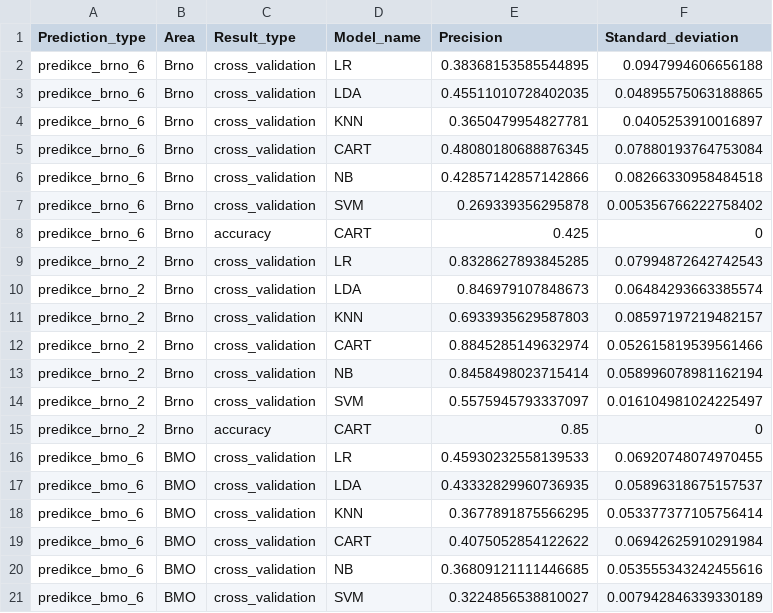
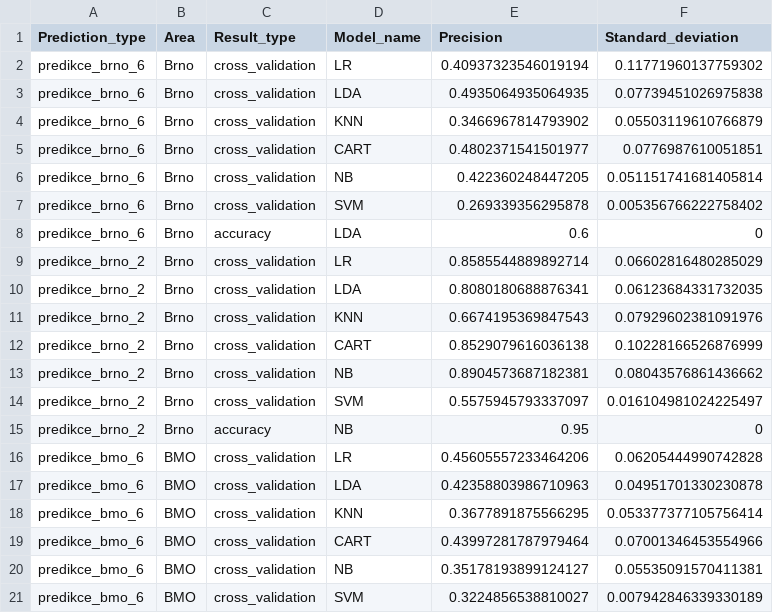
Before and after one commit to enjoychallenge/muni-chronotypy, a CSV file: mlearn/precision.csv, drawn as a sheet; only a part is shown; the diff covers the shown part only.

Commit message:
Split category columns

```diff
--- a/mlearn/precision.csv
+++ b/mlearn/precision.csv
@@ -1,21 +1,21 @@
 Prediction_type,Area,Result_type,Model_name,Precision,Standard_deviation
-predikce_brno_6,Brno,cross_validation,LR,0.38368153585544895,0.0947994606656188
-predikce_brno_6,Brno,cross_validation,LDA,0.45511010728402035,0.04895575063188865
-predikce_brno_6,Brno,cross_validation,KNN,0.3650479954827781,0.0405253910016897
-predikce_brno_6,Brno,cross_validation,CART,0.48080180688876345,0.07880193764753084
-predikce_brno_6,Brno,cross_validation,NB,0.42857142857142866,0.08266330958484518
+predikce_brno_6,Brno,cross_validation,LR,0.40937323546019194,0.11771960137759302
+predikce_brno_6,Brno,cross_validation,LDA,0.4935064935064935,0.07739451026975838
+predikce_brno_6,Brno,cross_validation,KNN,0.3466967814793902,0.05503119610766879
+predikce_brno_6,Brno,cross_validation,CART,0.4802371541501977,0.0776987610051851
+predikce_brno_6,Brno,cross_validation,NB,0.422360248447205,0.051151741681405814
 predikce_brno_6,Brno,cross_validation,SVM,0.269339356295878,0.005356766222758402
-predikce_brno_6,Brno,accuracy,CART,0.425,0
-predikce_brno_2,Brno,cross_validation,LR,0.8328627893845285,0.07994872642742543
-predikce_brno_2,Brno,cross_validation,LDA,0.846979107848673,0.06484293663385574
-predikce_brno_2,Brno,cross_validation,KNN,0.6933935629587803,0.08597197219482157
-predikce_brno_2,Brno,cross_validation,CART,0.8845285149632974,0.052615819539561466
-predikce_brno_2,Brno,cross_validation,NB,0.8458498023715414,0.058996078981162194
+predikce_brno_6,Brno,accuracy,LDA,0.6,0
+predikce_brno_2,Brno,cross_validation,LR,0.8585544889892714,0.06602816480285029
+predikce_brno_2,Brno,cross_validation,LDA,0.8080180688876341,0.06123684331732035
+predikce_brno_2,Brno,cross_validation,KNN,0.6674195369847543,0.07929602381091976
+predikce_brno_2,Brno,cross_validation,CART,0.8529079616036138,0.10228166526876999
+predikce_brno_2,Brno,cross_validation,NB,0.8904573687182381,0.08043576861436662
 predikce_brno_2,Brno,cross_validation,SVM,0.5575945793337097,0.016104981024225497
-predikce_brno_2,Brno,accuracy,CART,0.85,0
-predikce_bmo_6,BMO,cross_validation,LR,0.45930232558139533,0.06920748074970455
-predikce_bmo_6,BMO,cross_validation,LDA,0.43332829960736935,0.05896318675157537
+predikce_brno_2,Brno,accuracy,NB,0.95,0
+predikce_bmo_6,BMO,cross_validation,LR,0.45605557233464206,0.06205444990742828
+predikce_bmo_6,BMO,cross_validation,LDA,0.42358803986710963,0.04951701330230878
 predikce_bmo_6,BMO,cross_validation,KNN,0.3677891875566295,0.053377377105756414
-predikce_bmo_6,BMO,cross_validation,CART,0.4075052854122622,0.06942625910291984
-predikce_bmo_6,BMO,cross_validation,NB,0.36809121111446685,0.053555343242455616
+predikce_bmo_6,BMO,cross_validation,CART,0.43997281787979464,0.07001346453554966
+predikce_bmo_6,BMO,cross_validation,NB,0.35178193899124127,0.05535091570411381
 predikce_bmo_6,BMO,cross_validation,SVM,0.3224856538810027,0.007942846339330189
```
Also changed, not shown: 13 edited cells elsewhere in this file, 2 other files.
